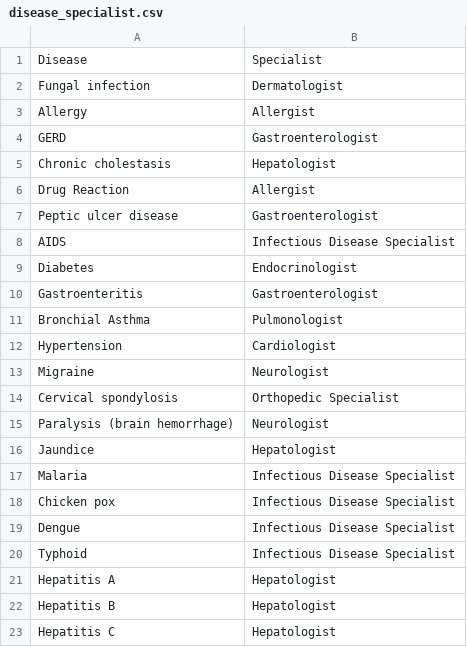
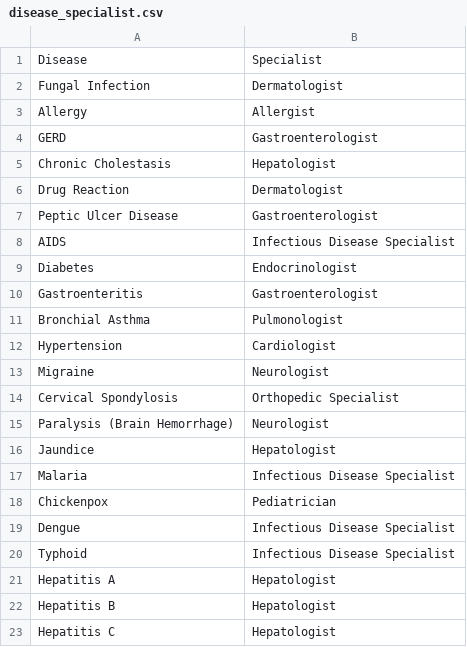
Before and after one commit to visvius/health-recommendation-system, a CSV file: datasets/disease_specialist.csv, drawn as a sheet; only a part is shown; the diff covers the shown part only.

```diff
--- a/datasets/disease_specialist.csv
+++ b/datasets/disease_specialist.csv
@@ -1,8 +1,8 @@
 Disease,Specialist
-Fungal infection,Dermatologist
+Fungal Infection,Dermatologist
 Allergy,Allergist
 GERD,Gastroenterologist
-Chronic cholestasis,Hepatologist
-Drug Reaction,Allergist
-Peptic ulcer disease,Gastroenterologist
+Chronic Cholestasis,Hepatologist
+Drug Reaction,Dermatologist
+Peptic Ulcer Disease,Gastroenterologist
 AIDS,Infectious Disease Specialist
@@ -13,7 +13,7 @@ Hypertension,Cardiologist
 Migraine,Neurologist
-Cervical spondylosis,Orthopedic Specialist
-Paralysis (brain hemorrhage),Neurologist
+Cervical Spondylosis,Orthopedic Specialist
+Paralysis (Brain Hemorrhage),Neurologist
 Jaundice,Hepatologist
 Malaria,Infectious Disease Specialist
-Chicken pox,Infectious Disease Specialist
+Chickenpox,Pediatrician
 Dengue,Infectious Disease Specialist
```
Also changed, not shown: 21 added rows, 2 removed rows and 5 edited cells elsewhere in this file, 2 other files.
